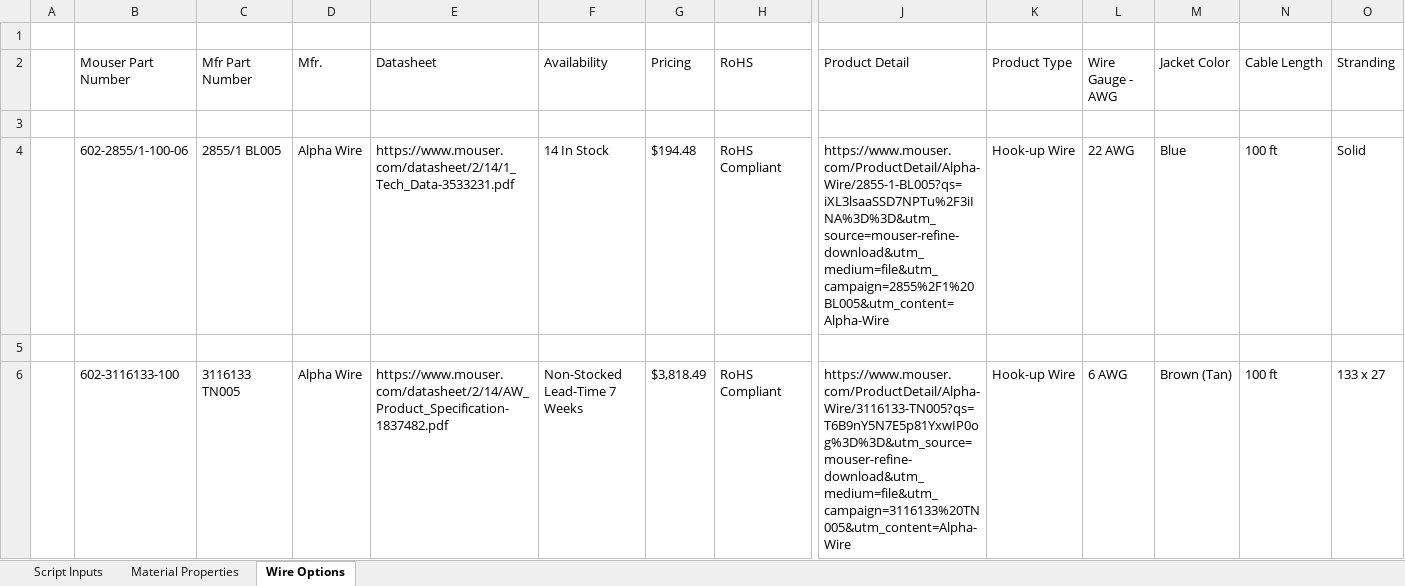
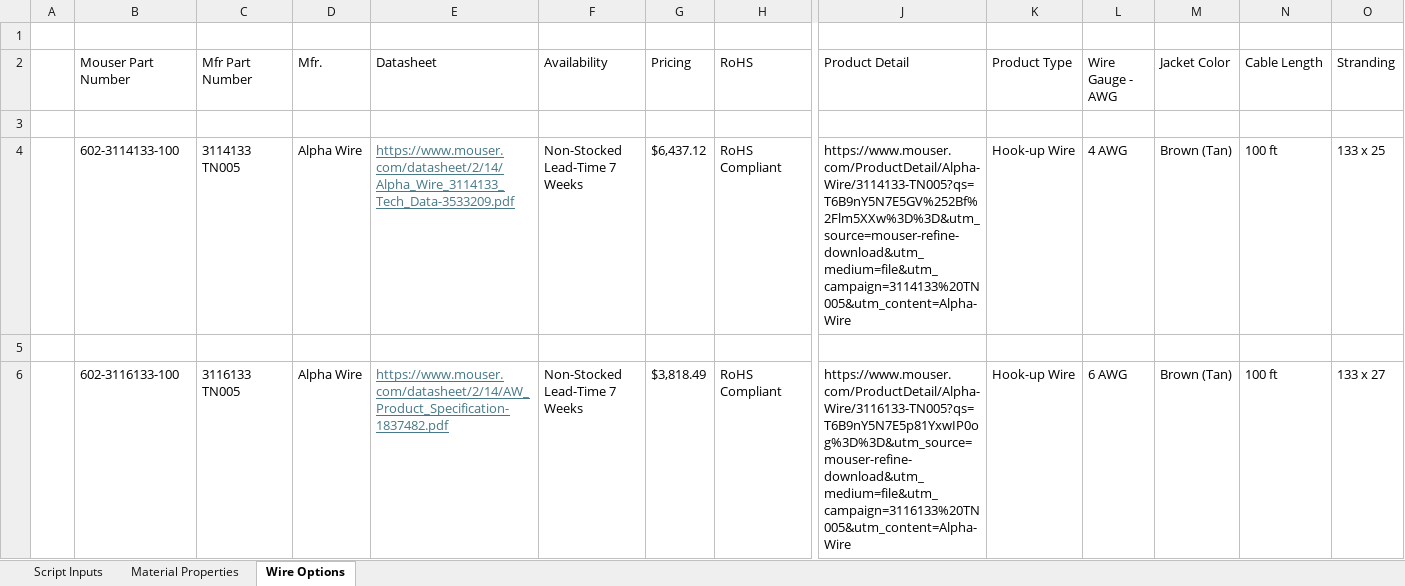
Before and after one commit to Purdue-Space-Program/PSPL_R4_Avionics_Sizing, an Excel workbook: wire_sizing_parameters.xlsx, sheet Wire Options, drawn as a sheet; only a part is shown, gaps mark what is left out; values as stored, in another font and other column widths than the file's, no borders; removed rows and columns are numbered as before the commit, all else as after; rows hold the shown columns only; the diff covers the shown part only; the diff names each change by its address in the sheet, - before the commit and + after, or states it on an @@ line.

Commit message:
Reworked wire script to be compatible with battery sizing.

```diff
--- a/wire_sizing_parameters.xlsx (sheet Wire Options)
+++ b/wire_sizing_parameters.xlsx (sheet Wire Options)
-row 4:  | 602-2855/1-100-06 | 2855/1 BL005 | Alpha Wire | https://www.mouser.com/datasheet/2/14/1_Tech_Data-3533231.pdf | 14 In Stock | $194.48 | RoHS Compliant | https://www.mouser.com/ProductDetail/Alpha-Wire/2855-1-BL005?qs=iXL3lsaaSSD7NPTu%2F3iINA%3D%3D&utm_source=mouser-refine-download&utm_medium=file&utm_campaign=2855%2F1%20BL005&utm_content=Alpha-Wire | Hook-up Wire | 22 AWG | Blue | 100 ft | Solid
+row 4:  | 602-3114133-100 | 3114133 TN005 | Alpha Wire | https://www.mouser.com/datasheet/2/14/Alpha_Wire_3114133_Tech_Data-3533209.pdf | Non-Stocked Lead-Time 7 Weeks | $6,437.12 | RoHS Compliant | https://www.mouser.com/ProductDetail/Alpha-Wire/3114133-TN005?qs=T6B9nY5N7E5GV%252Bf%2Flm5XXw%3D%3D&utm_source=mouser-refine-download&utm_medium=file&utm_campaign=3114133%20TN005&utm_content=Alpha-Wire | Hook-up Wire | 4 AWG | Brown (Tan) | 100 ft | 133 x 25
@@ E6 underline: off → on, text colour: black → #467886 @@
```
Also changed, not shown: cell formats elsewhere in this sheet, sheet Script Inputs, 1 other file.
